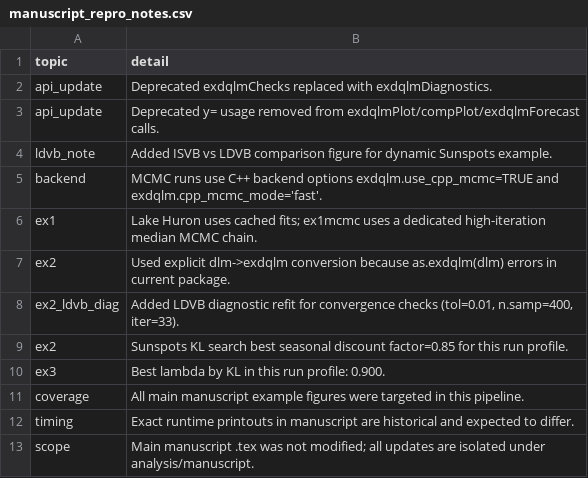
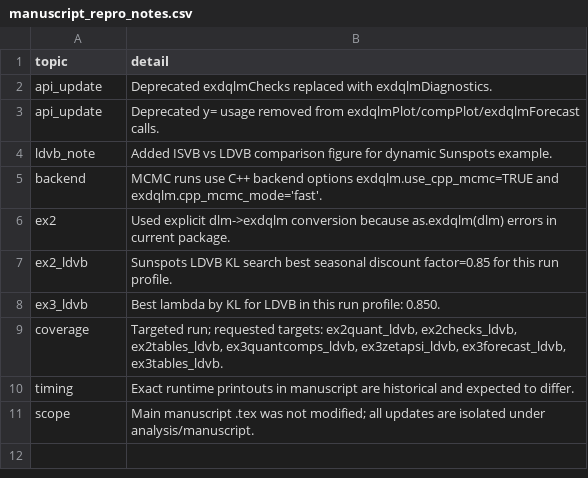
Before and after one commit to AntonioAPDL/exdqlm---Article, a CSV file: analysis/manuscript/outputs/tables/manuscript_repro_notes.csv, drawn as a sheet.

```diff
--- a/analysis/manuscript/outputs/tables/manuscript_repro_notes.csv
+++ b/analysis/manuscript/outputs/tables/manuscript_repro_notes.csv
@@ -5,8 +5,6 @@
 "backend","MCMC runs use C++ backend options exdqlm.use_cpp_mcmc=TRUE and exdqlm.cpp_mcmc_mode='fast'."
-"ex1","Lake Huron uses cached fits; ex1mcmc uses a dedicated high-iteration median MCMC chain."
 "ex2","Used explicit dlm->exdqlm conversion because as.exdqlm(dlm) errors in current package."
-"ex2_ldvb_diag","Added LDVB diagnostic refit for convergence checks (tol=0.01, n.samp=400, iter=33)."
-"ex2","Sunspots KL search best seasonal discount factor=0.85 for this run profile."
-"ex3","Best lambda by KL in this run profile: 0.900."
-"coverage","All main manuscript example figures were targeted in this pipeline."
+"ex2_ldvb","Sunspots LDVB KL search best seasonal discount factor=0.85 for this run profile."
+"ex3_ldvb","Best lambda by KL for LDVB in this run profile: 0.850."
+"coverage","Targeted run; requested targets: ex2quant_ldvb, ex2checks_ldvb, ex2tables_ldvb, ex3quantcomps_ldvb, ex3zetapsi_ldvb, ex3forecast_ldvb, ex3tables_ldvb."
 "timing","Exact runtime printouts in manuscript are historical and expected to differ."
```
Also changed, not shown: analysis/manuscript/outputs/tables/manuscript_repro_tracker.csv, 19 other files.
